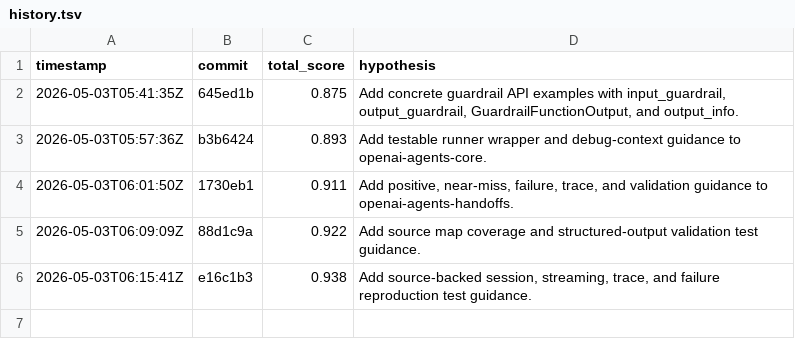
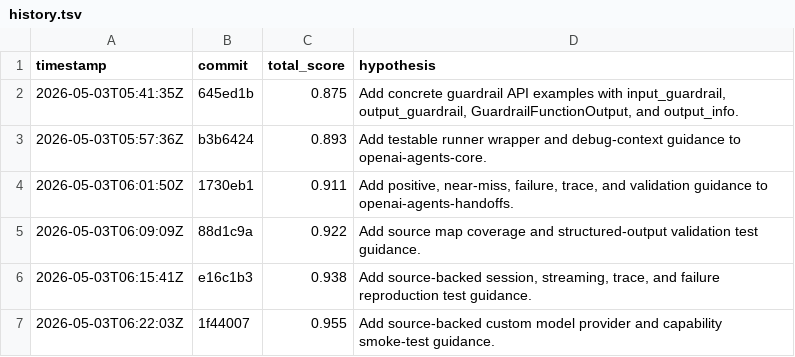
Before and after one commit to zheny5/unofficial-openai-agents-python-skills, a TSV file: evals/results/history.tsv, drawn as a sheet.

Commit message:
Improve model provider testing guidance

```diff
--- a/evals/results/history.tsv
+++ b/evals/results/history.tsv
@@ -6 +6,2 @@ timestamp	commit	total_score	hypothesis
 2026-05-03T06:15:41Z	e16c1b3	0.938	Add source-backed session, streaming, trace, and failure reproduction test guidance.
+2026-05-03T06:22:03Z	1f44007	0.955	Add source-backed custom model provider and capability smoke-test guidance.
```
Also changed, not shown: 3 other files.
